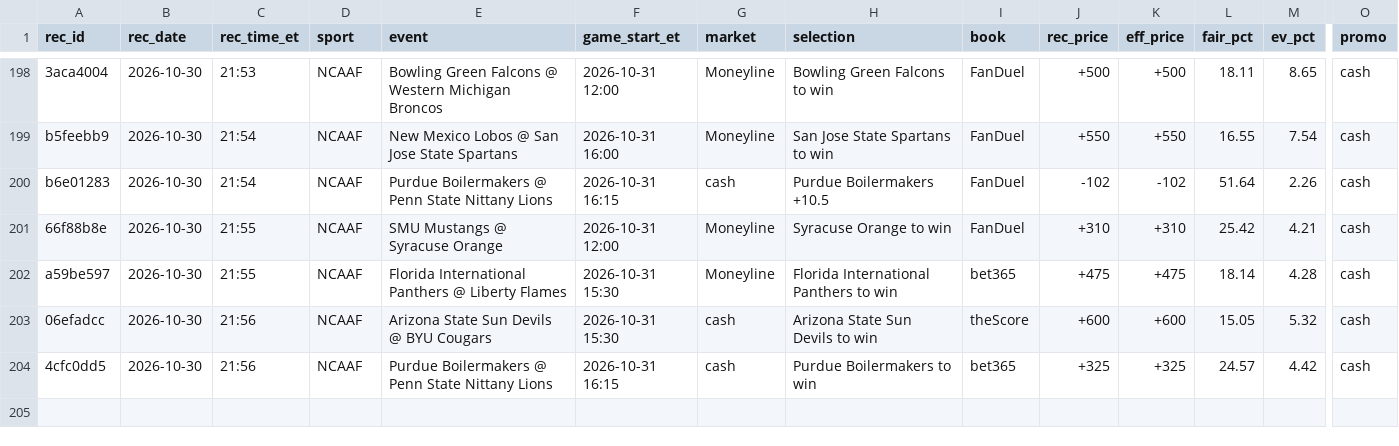
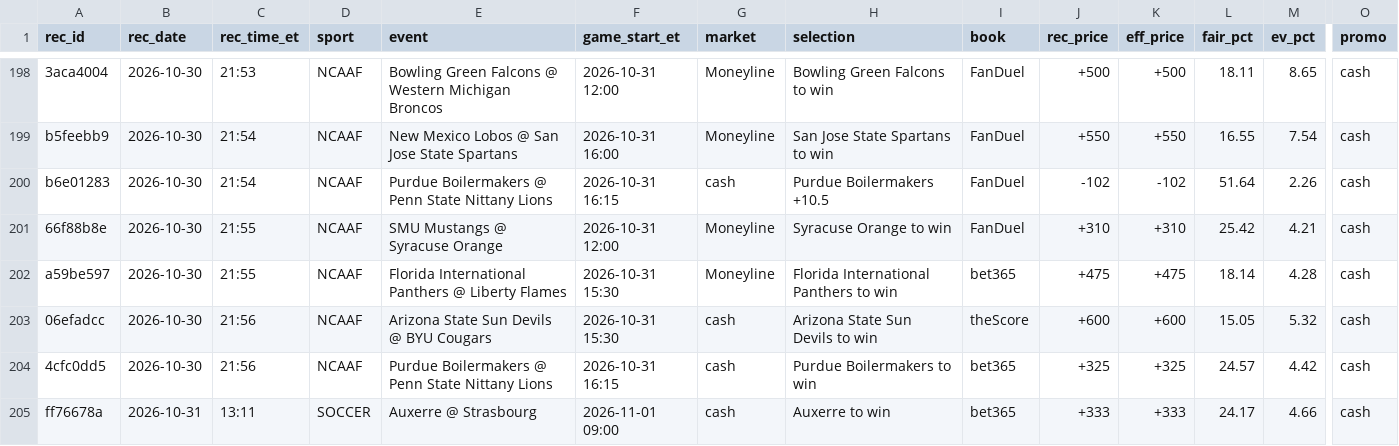
Before and after one commit to s-chuch/bet-dashboard, a CSV file: data/recommendations.csv, drawn as a sheet; only a part is shown, gaps mark what is left out; rows hold the shown columns only; the diff names each change by its address in the sheet, - before the commit and + after, or states it on an @@ line.

```diff
--- a/data/recommendations.csv
+++ b/data/recommendations.csv
+row 205: ff76678a | 2026-10-31 | 13:11 | SOCCER | Auxerre @ Strasbourg | 2026-11-01 09:00 | cash | Auxerre to win | bet365 | +333 | +333 | 24.17 | 4.66 | cash
```
Also changed, not shown: data/clv.csv, data/finder_skips.csv, 2 other files.
